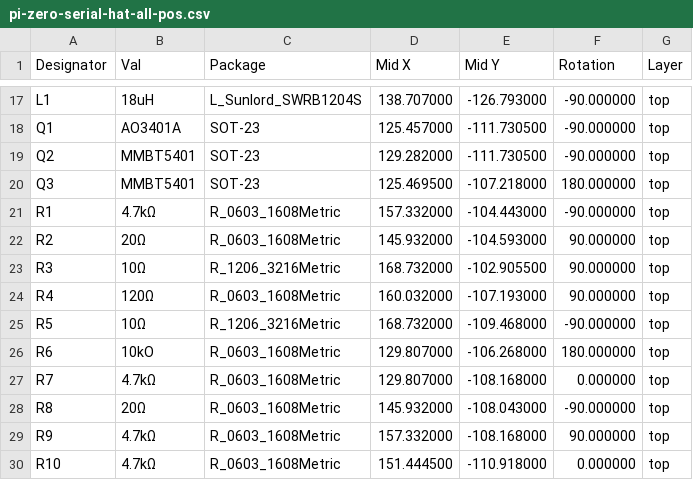
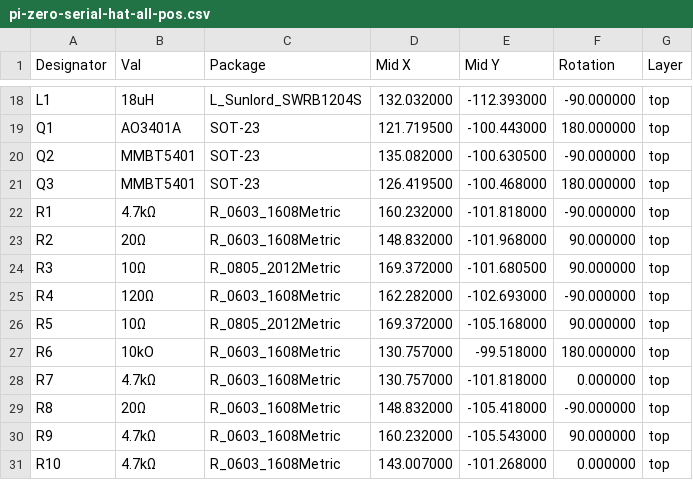
Before and after one commit to chrisdaun/pi-zero-serial-hat, a CSV file: KiCAD/fabrication/pi-zero-serial-hat-all-pos.csv, drawn as a sheet; only a part is shown, gaps mark what is left out; the diff covers the shown part only.

```diff
--- a/KiCAD/fabrication/pi-zero-serial-hat-all-pos.csv
+++ b/KiCAD/fabrication/pi-zero-serial-hat-all-pos.csv
@@ -17,14 +18,14 @@ Designator,Val,Package,"Mid X","Mid Y",Rotation,Layer
-"L1","18uH","L_Sunlord_SWRB1204S",138.707000,-126.793000,-90.000000,top
-"Q1","AO3401A","SOT-23",125.457000,-111.730500,-90.000000,top
-"Q2","MMBT5401","SOT-23",129.282000,-111.730500,-90.000000,top
-"Q3","MMBT5401","SOT-23",125.469500,-107.218000,180.000000,top
-"R1","4.7kΩ","R_0603_1608Metric",157.332000,-104.443000,-90.000000,top
-"R2","20Ω","R_0603_1608Metric",145.932000,-104.593000,90.000000,top
-"R3","10Ω","R_1206_3216Metric",168.732000,-102.905500,90.000000,top
-"R4","120Ω","R_0603_1608Metric",160.032000,-107.193000,90.000000,top
-"R5","10Ω","R_1206_3216Metric",168.732000,-109.468000,-90.000000,top
-"R6","10kO","R_0603_1608Metric",129.807000,-106.268000,180.000000,top
-"R7","4.7kΩ","R_0603_1608Metric",129.807000,-108.168000,0.000000,top
-"R8","20Ω","R_0603_1608Metric",145.932000,-108.043000,-90.000000,top
-"R9","4.7kΩ","R_0603_1608Metric",157.332000,-108.168000,90.000000,top
-"R10","4.7kΩ","R_0603_1608Metric",151.444500,-110.918000,0.000000,top
+"L1","18uH","L_Sunlord_SWRB1204S",132.032000,-112.393000,-90.000000,top
+"Q1","AO3401A","SOT-23",121.719500,-100.443000,180.000000,top
+"Q2","MMBT5401","SOT-23",135.082000,-100.630500,-90.000000,top
+"Q3","MMBT5401","SOT-23",126.419500,-100.468000,180.000000,top
+"R1","4.7kΩ","R_0603_1608Metric",160.232000,-101.818000,-90.000000,top
+"R2","20Ω","R_0603_1608Metric",148.832000,-101.968000,90.000000,top
+"R3","10Ω","R_0805_2012Metric",169.372000,-101.680500,90.000000,top
+"R4","120Ω","R_0603_1608Metric",162.282000,-102.693000,-90.000000,top
+"R5","10Ω","R_0805_2012Metric",169.372000,-105.168000,90.000000,top
+"R6","10kO","R_0603_1608Metric",130.757000,-99.518000,180.000000,top
+"R7","4.7kΩ","R_0603_1608Metric",130.757000,-101.818000,0.000000,top
+"R8","20Ω","R_0603_1608Metric",148.832000,-105.418000,-90.000000,top
+"R9","4.7kΩ","R_0603_1608Metric",160.232000,-105.543000,90.000000,top
+"R10","4.7kΩ","R_0603_1608Metric",143.007000,-101.268000,0.000000,top
```
Also changed, not shown: 1 added row and 49 edited cells elsewhere in this file, KiCAD/fabrication/pi-zero-serial-hat.csv, 34 other files.
